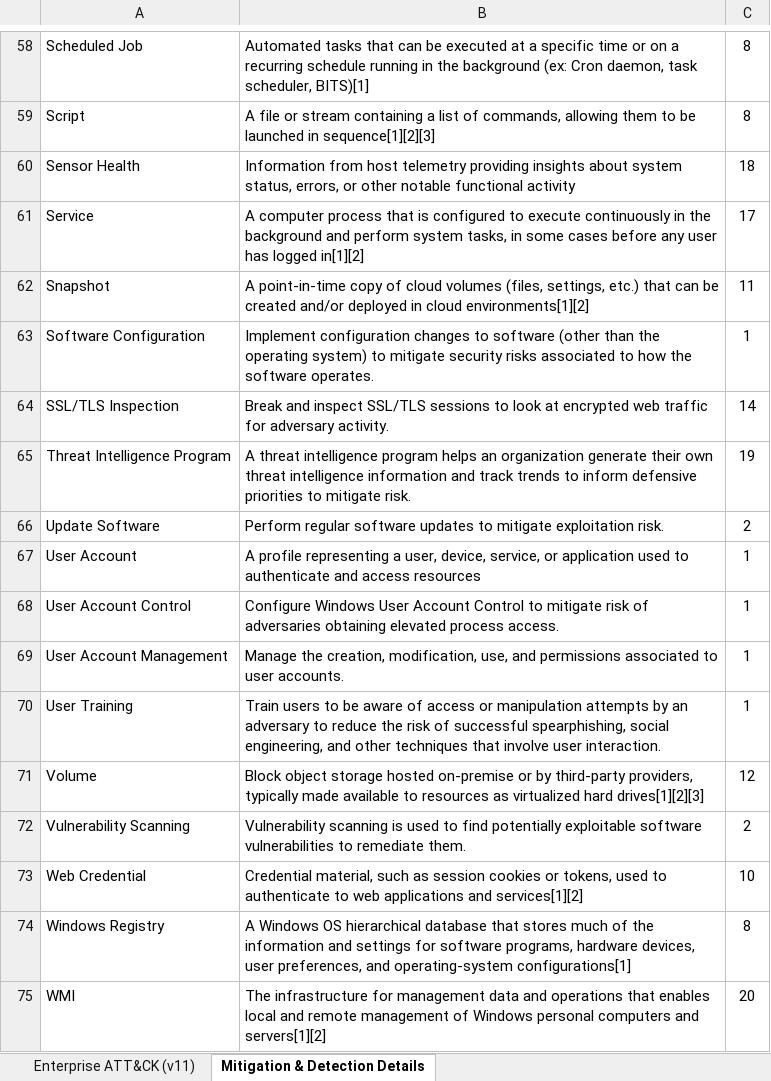
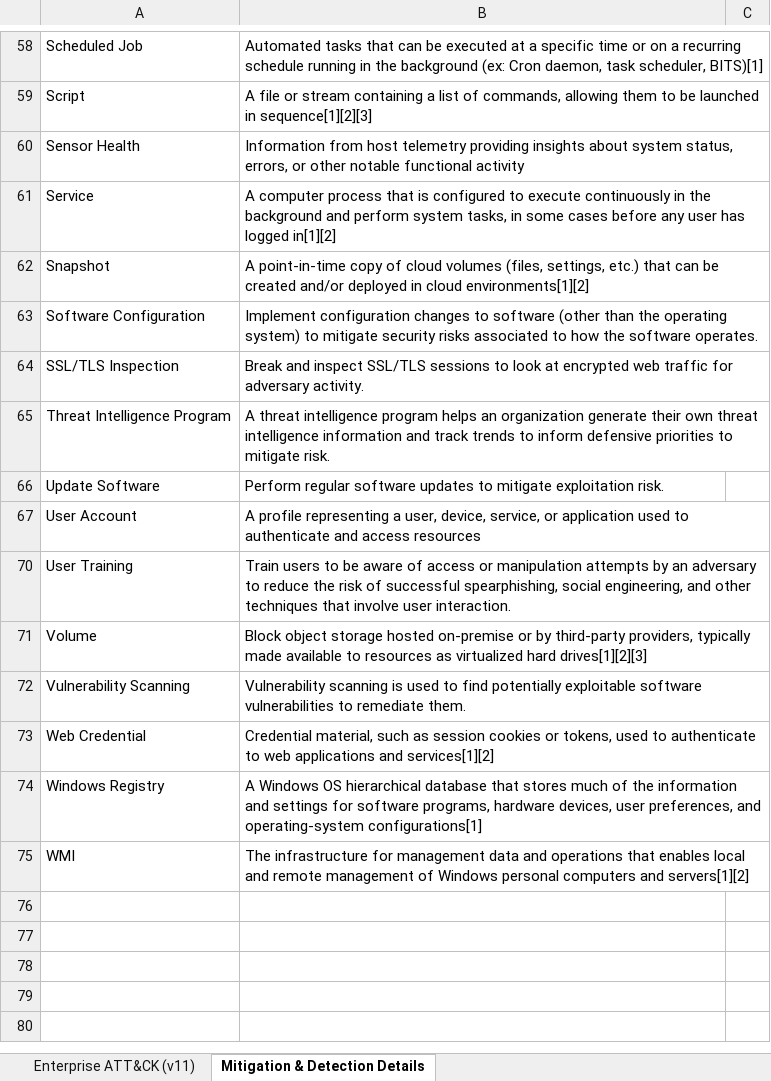
Before and after one commit to vichhika/Y4FinalReport, an Excel workbook: Cyber Threat Dictionary/Cyber Threat Dictionary Draft.xlsx, sheet Mitigation & Detection Details, drawn as a sheet; only a part is shown, gaps mark what is left out; values as stored, in another font and other column widths than the file's, no borders; table styles not drawn; the diff covers the shown part only; the diff names each change by its address in the sheet, - before the commit and + after, or states it on an @@ line.

Commit message:
recluster detecion & mitigation again

```diff
--- a/Cyber Threat Dictionary/Cyber Threat Dictionary Draft.xlsx (sheet Mitigation & Detection Details)
+++ b/Cyber Threat Dictionary/Cyber Threat Dictionary Draft.xlsx (sheet Mitigation & Detection Details)
-C58:C59: 8
+C58:C59: (empty)
-C60: 18
+C60: (empty)
-C61: 17
+C61: (empty)
-C62: 11
+C62: (empty)
-C63: 1
+C63: (empty)
-C64: 14
+C64: (empty)
-C65: 19
+C65: (empty)
-C66: 2
+C66: (empty)
-C67: 1
+C67: (empty)
@@ row 68 hidden: User Account Control | Configure Windows User Account Control to mitigate risk of adversaries obtaining elevated process access. | 1 @@
@@ row 69 hidden: User Account Management | Manage the creation, modification, use, and permissions associated to user accounts. | 1 @@
-C70: 1
+C70: (empty)
-C71: 12
+C71: (empty)
-C72: 2
+C72: (empty)
-C73: 10
+C73: (empty)
-C74: 8
+C74: (empty)
-C75: 20
+C75: (empty)
```
Also changed, not shown: 5 removed rows, 2 hidden or unhidden rows and 45 edited cells elsewhere in this sheet.
